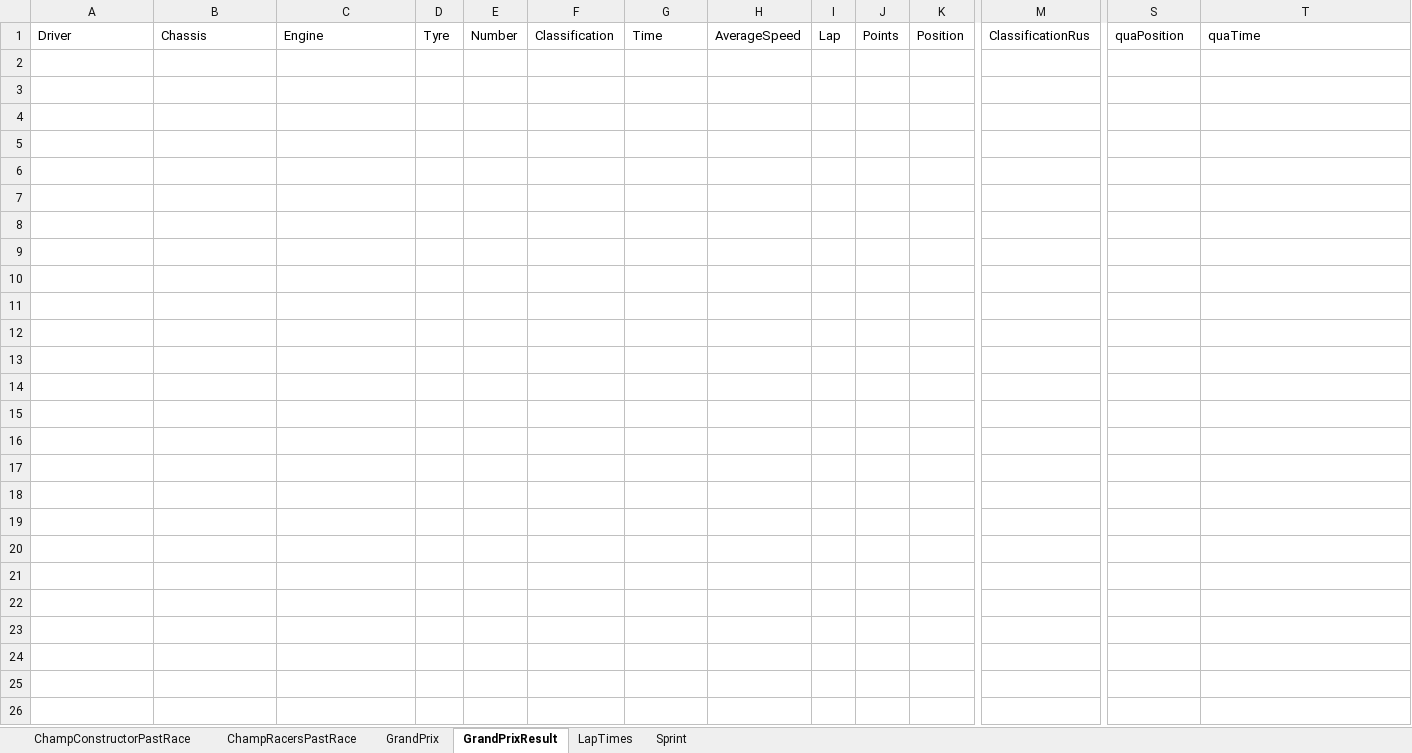
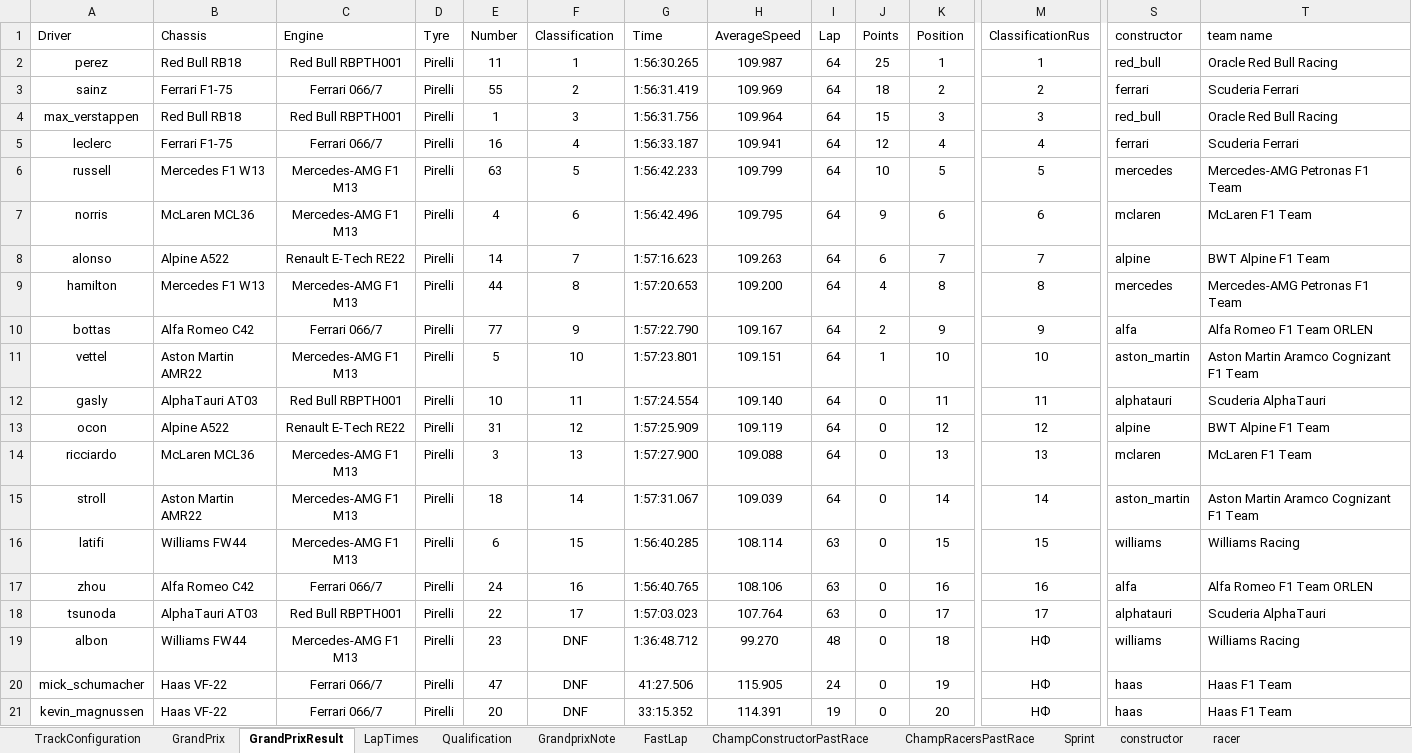
Before and after one commit to YuraMelnikov/FormulaOneStatisticsApps, an Excel workbook: FormulaOneStatistics/wwwroot/export.xlsx, sheet GrandPrixResult, drawn as a sheet; only a part is shown, gaps mark what is left out; values as stored, in another font and other column widths than the file's, no borders; table styles not drawn; rows hold the shown columns only; the diff names each change by its address in the sheet, - before the commit and + after, or states it on an @@ line.

```diff
--- a/FormulaOneStatistics/wwwroot/export.xlsx (sheet GrandPrixResult)
+++ b/FormulaOneStatistics/wwwroot/export.xlsx (sheet GrandPrixResult)
+sheet tab: TrackСonfiguration
+sheet tab: Qualification
+sheet tab: GrandprixNote
+sheet tab: FastLap
+sheet tab: constructor
+sheet tab: racer
@@ sheet tab order changed: TrackСonfiguration | GrandPrix | GrandPrixResult | LapTimes | Qualification | GrandprixNote | FastLap | ChampConstructorPastRace | ChampRacersPastRace | Sprint | constructor | racer @@
-S1: quaPosition
+S1: constructor
-T1: quaTime
+T1: team name
+row 2: perez | Red Bull RB18 | Red Bull RBPTH001 | Pirelli | 11 | 1 | 1:56:30.265 | 109.987 | 64 | 25 | 1 | 1 | red_bull | Oracle Red Bull Racing
+row 3: sainz | Ferrari F1-75 | Ferrari 066/7 | Pirelli | 55 | 2 | 1:56:31.419 | 109.969 | 64 | 18 | 2 | 2 | ferrari | Scuderia Ferrari
+row 4: max_verstappen | Red Bull RB18 | Red Bull RBPTH001 | Pirelli | 1 | 3 | 1:56:31.756 | 109.964 | 64 | 15 | 3 | 3 | red_bull | Oracle Red Bull Racing
+row 5: leclerc | Ferrari F1-75 | Ferrari 066/7 | Pirelli | 16 | 4 | 1:56:33.187 | 109.941 | 64 | 12 | 4 | 4 | ferrari | Scuderia Ferrari
+row 6: russell | Mercedes F1 W13 | Mercedes-AMG F1 M13 | Pirelli | 63 | 5 | 1:56:42.233 | 109.799 | 64 | 10 | 5 | 5 | mercedes | Mercedes-AMG Petronas F1 Team
+row 7: norris | McLaren MCL36 | Mercedes-AMG F1 M13 | Pirelli | 4 | 6 | 1:56:42.496 | 109.795 | 64 | 9 | 6 | 6 | mclaren | McLaren F1 Team
+row 8: alonso | Alpine A522 | Renault E-Tech RE22 | Pirelli | 14 | 7 | 1:57:16.623 | 109.263 | 64 | 6 | 7 | 7 | alpine | BWT Alpine F1 Team
+row 9: hamilton | Mercedes F1 W13 | Mercedes-AMG F1 M13 | Pirelli | 44 | 8 | 1:57:20.653 | 109.200 | 64 | 4 | 8 | 8 | mercedes | Mercedes-AMG Petronas F1 Team
+row 10: bottas | Alfa Romeo C42 | Ferrari 066/7 | Pirelli | 77 | 9 | 1:57:22.790 | 109.167 | 64 | 2 | 9 | 9 | alfa | Alfa Romeo F1 Team ORLEN
+row 11: vettel | Aston Martin AMR22 | Mercedes-AMG F1 M13 | Pirelli | 5 | 10 | 1:57:23.801 | 109.151 | 64 | 1 | 10 | 10 | aston_martin | Aston Martin Aramco Cognizant F1 Team
+row 12: gasly | AlphaTauri AT03 | Red Bull RBPTH001 | Pirelli | 10 | 11 | 1:57:24.554 | 109.140 | 64 | 0 | 11 | 11 | alphatauri | Scuderia AlphaTauri
+row 13: ocon | Alpine A522 | Renault E-Tech RE22 | Pirelli | 31 | 12 | 1:57:25.909 | 109.119 | 64 | 0 | 12 | 12 | alpine | BWT Alpine F1 Team
+row 14: ricciardo | McLaren MCL36 | Mercedes-AMG F1 M13 | Pirelli | 3 | 13 | 1:57:27.900 | 109.088 | 64 | 0 | 13 | 13 | mclaren | McLaren F1 Team
+row 15: stroll | Aston Martin AMR22 | Mercedes-AMG F1 M13 | Pirelli | 18 | 14 | 1:57:31.067 | 109.039 | 64 | 0 | 14 | 14 | aston_martin | Aston Martin Aramco Cognizant F1 Team
+row 16: latifi | Williams FW44 | Mercedes-AMG F1 M13 | Pirelli | 6 | 15 | 1:56:40.285 | 108.114 | 63 | 0 | 15 | 15 | williams | Williams Racing
+row 17: zhou | Alfa Romeo C42 | Ferrari 066/7 | Pirelli | 24 | 16 | 1:56:40.765 | 108.106 | 63 | 0 | 16 | 16 | alfa | Alfa Romeo F1 Team ORLEN
+row 18: tsunoda | AlphaTauri AT03 | Red Bull RBPTH001 | Pirelli | 22 | 17 | 1:57:03.023 | 107.764 | 63 | 0 | 17 | 17 | alphatauri | Scuderia AlphaTauri
+row 19: albon | Williams FW44 | Mercedes-AMG F1 M13 | Pirelli | 23 | DNF | 1:36:48.712 | 99.270 | 48 | 0 | 18 | НФ | williams | Williams Racing
+row 20: mick_schumacher | Haas VF-22 | Ferrari 066/7 | Pirelli | 47 | DNF | 41:27.506 | 115.905 | 24 | 0 | 19 | НФ | haas | Haas F1 Team
+row 21: kevin_magnussen | Haas VF-22 | Ferrari 066/7 | Pirelli | 20 | DNF | 33:15.352 | 114.391 | 19 | 0 | 20 | НФ | haas | Haas F1 Team
```
Also changed, not shown: sheet LapTimes, sheet ChampRacersPastRace, sheet ChampConstructorPastRace, sheet GrandPrix, 20 other files.
